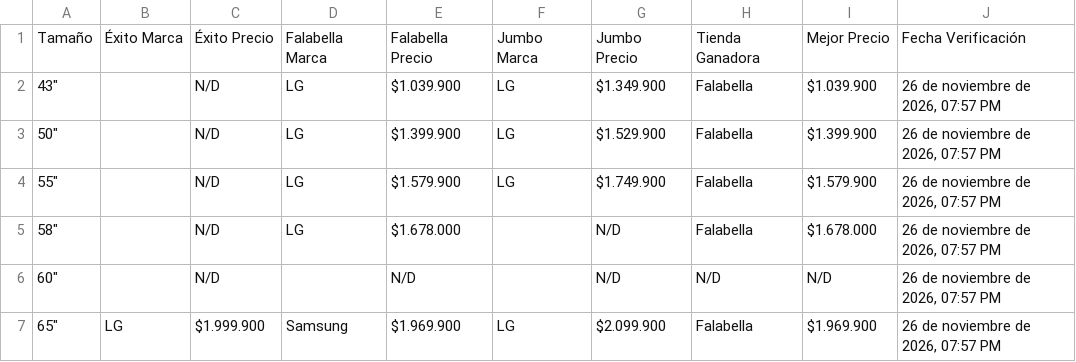
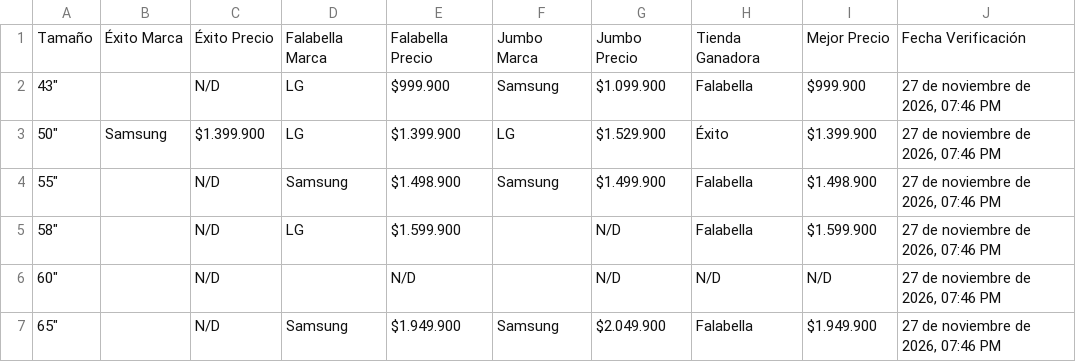
Before and after one commit to SamuelCamacho2008/portafolio-samuel-camacho, a CSV file: proyectos/tv-scraper/comparativa_3_tiendas.csv, drawn as a sheet.

```diff
--- a/proyectos/tv-scraper/comparativa_3_tiendas.csv
+++ b/proyectos/tv-scraper/comparativa_3_tiendas.csv
@@ -1,7 +1,7 @@
 Tamaño,Éxito Marca,Éxito Precio,Falabella Marca,Falabella Precio,Jumbo Marca,Jumbo Precio,Tienda Ganadora,Mejor Precio,Fecha Verificación
-"43""",,N/D,LG,$1.039.900,LG,$1.349.900,Falabella,$1.039.900,"26 de noviembre de 2026, 07:57 PM"
-"50""",,N/D,LG,$1.399.900,LG,$1.529.900,Falabella,$1.399.900,"26 de noviembre de 2026, 07:57 PM"
-"55""",,N/D,LG,$1.579.900,LG,$1.749.900,Falabella,$1.579.900,"26 de noviembre de 2026, 07:57 PM"
-"58""",,N/D,LG,$1.678.000,,N/D,Falabella,$1.678.000,"26 de noviembre de 2026, 07:57 PM"
-"60""",,N/D,,N/D,,N/D,N/D,N/D,"26 de noviembre de 2026, 07:57 PM"
-"65""",LG,$1.999.900,Samsung,$1.969.900,LG,$2.099.900,Falabella,$1.969.900,"26 de noviembre de 2026, 07:57 PM"
+"43""",,N/D,LG,$999.900,Samsung,$1.099.900,Falabella,$999.900,"27 de noviembre de 2026, 07:46 PM"
+"50""",Samsung,$1.399.900,LG,$1.399.900,LG,$1.529.900,Éxito,$1.399.900,"27 de noviembre de 2026, 07:46 PM"
+"55""",,N/D,Samsung,$1.498.900,Samsung,$1.499.900,Falabella,$1.498.900,"27 de noviembre de 2026, 07:46 PM"
+"58""",,N/D,LG,$1.599.900,,N/D,Falabella,$1.599.900,"27 de noviembre de 2026, 07:46 PM"
+"60""",,N/D,,N/D,,N/D,N/D,N/D,"27 de noviembre de 2026, 07:46 PM"
+"65""",,N/D,Samsung,$1.949.900,Samsung,$2.049.900,Falabella,$1.949.900,"27 de noviembre de 2026, 07:46 PM"
```
Also changed, not shown: proyectos/tv-scraper/comparativa_3_marcas.csv, proyectos/tv-scraper/top10_3tiendas_3marcas.csv, 5 other files.
